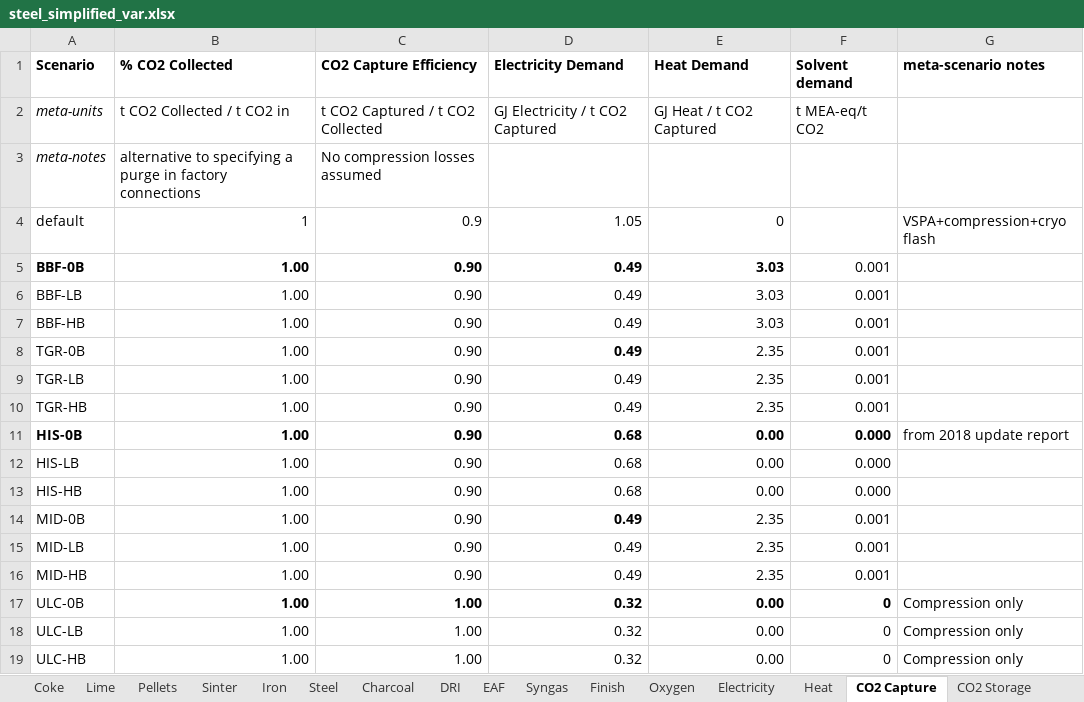
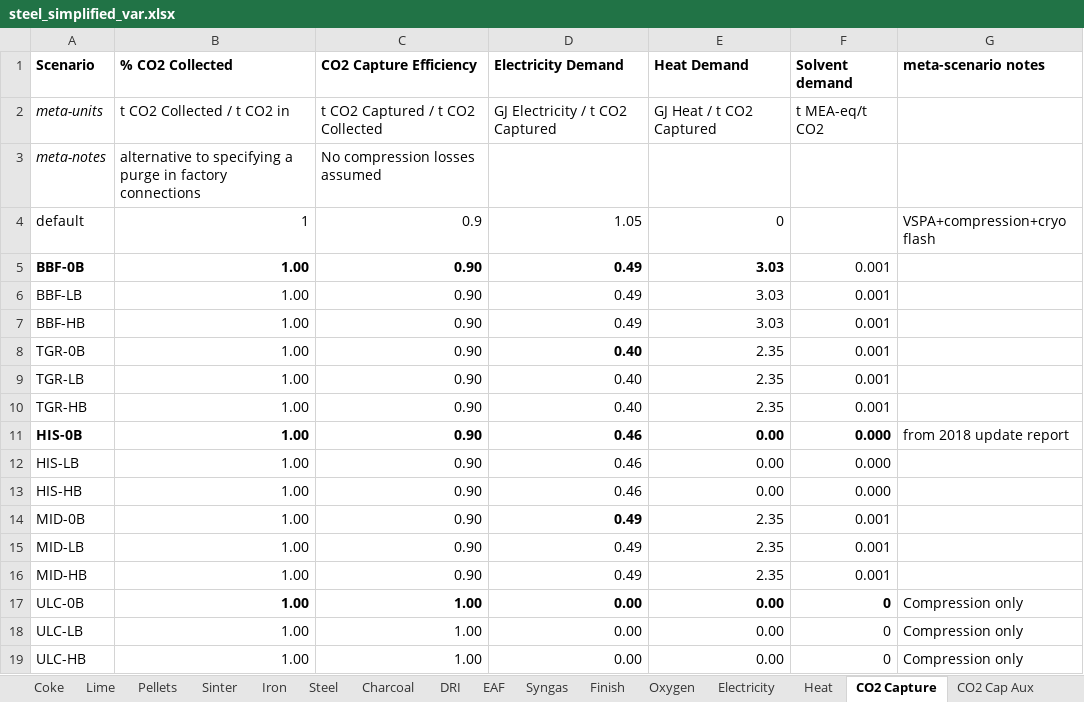
Before and after one commit to concoctions/BlackBlox, an Excel workbook: data/steel/steel_simplified_var.xlsx, sheet CO2 Capture, drawn as a sheet; values as stored, in another font and other column widths than the file's, no borders; the diff names each change by its address in the sheet, - before the commit and + after, or states it on an @@ line.

```diff
--- a/data/steel/steel_simplified_var.xlsx (sheet CO2 Capture)
+++ b/data/steel/steel_simplified_var.xlsx (sheet CO2 Capture)
+sheet tab: CO2 Cap Aux
-D8:D10 (Electricity Demand): 0.49
+D8:D10 (Electricity Demand): 0.40
-D11:D13 (Electricity Demand): 0.68
+D11:D13 (Electricity Demand): 0.46
-D17:D19 (Electricity Demand): 0.32
+D17:D19 (Electricity Demand): 0.00
```
Also changed, not shown: sheet Heat, sheet Charcoal, other sheet tabs, data/shared/fuels.xlsx, data/steel/steel_simplified_calcs.xlsx, 1 other file.
